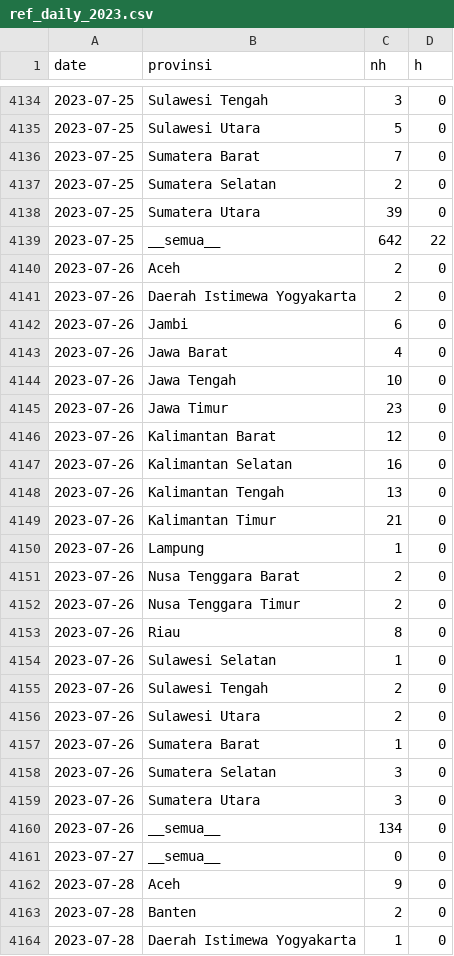
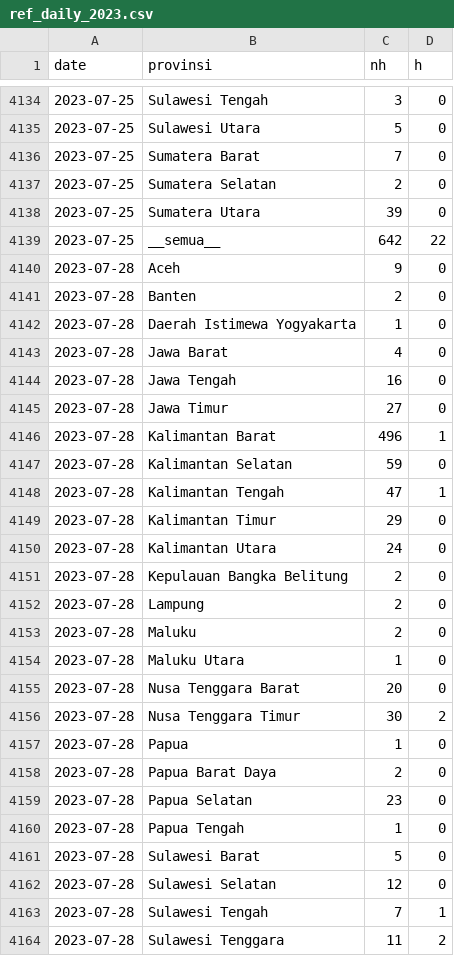
Before and after one commit to pujapr8/IDNFireEmissionWatch, a CSV file: data/archive/ref_daily_2023.csv, drawn as a sheet; only a part is shown, gaps mark what is left out; the shorter side is filled out with more unchanged rows; the diff covers the shown part only.

```diff
--- a/data/archive/ref_daily_2023.csv
+++ b/data/archive/ref_daily_2023.csv
@@ -4139,24 +4139,2 @@ date,provinsi,nh,h
 2023-07-25,__semua__,642,22
-2023-07-26,Aceh,2,0
-2023-07-26,Daerah Istimewa Yogyakarta,2,0
-2023-07-26,Jambi,6,0
-2023-07-26,Jawa Barat,4,0
-2023-07-26,Jawa Tengah,10,0
-2023-07-26,Jawa Timur,23,0
-2023-07-26,Kalimantan Barat,12,0
-2023-07-26,Kalimantan Selatan,16,0
-2023-07-26,Kalimantan Tengah,13,0
-2023-07-26,Kalimantan Timur,21,0
-2023-07-26,Lampung,1,0
-2023-07-26,Nusa Tenggara Barat,2,0
-2023-07-26,Nusa Tenggara Timur,2,0
-2023-07-26,Riau,8,0
-2023-07-26,Sulawesi Selatan,1,0
-2023-07-26,Sulawesi Tengah,2,0
-2023-07-26,Sulawesi Utara,2,0
-2023-07-26,Sumatera Barat,1,0
-2023-07-26,Sumatera Selatan,3,0
-2023-07-26,Sumatera Utara,3,0
-2023-07-26,__semua__,134,0
-2023-07-27,__semua__,0,0
 2023-07-28,Aceh,9,0
```
Also changed, not shown: 14 removed rows elsewhere in this file, data/archive/ref_daily_2026.csv, 2 other files.
